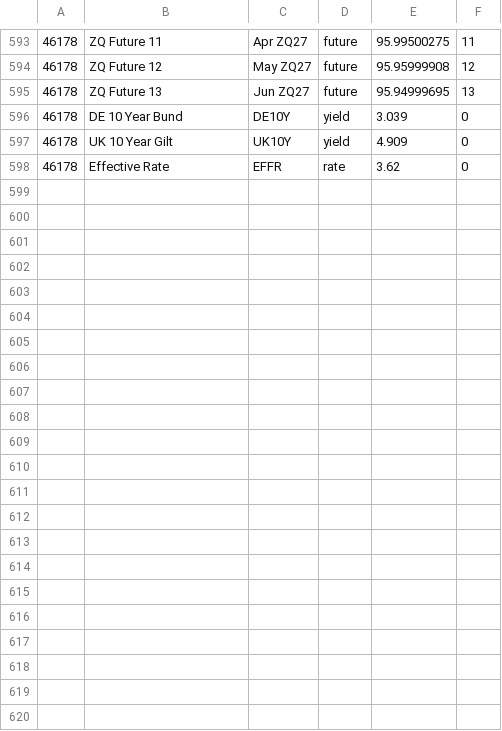
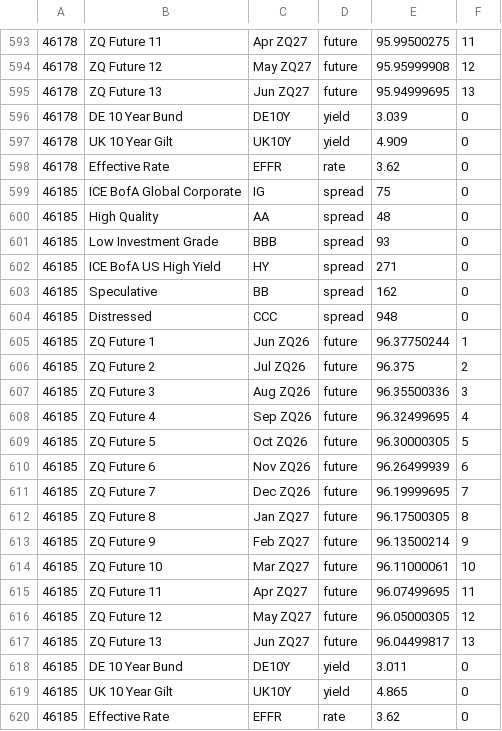
Before and after one commit to theodorhogan/website_portfolio, a CSV file: src/content/pricedatabase/durationdata.csv, drawn as a sheet; only a part is shown, gaps mark what is left out.

```diff
--- a/src/content/pricedatabase/durationdata.csv
+++ b/src/content/pricedatabase/durationdata.csv
@@ -598 +598,23 @@
 46178,Effective Rate,EFFR,rate,3.62,0
+46185,ICE BofA Global Corporate,IG,spread,75,0
+46185,High Quality,AA,spread,48,0
+46185,Low Investment Grade,BBB,spread,93,0
+46185,ICE BofA US High Yield,HY,spread,271,0
+46185,Speculative,BB,spread,162,0
+46185,Distressed,CCC,spread,948,0
+46185,ZQ Future 1,Jun ZQ26,future,96.37750244,1
+46185,ZQ Future 2,Jul ZQ26,future,96.375,2
+46185,ZQ Future 3,Aug ZQ26,future,96.35500336,3
+46185,ZQ Future 4,Sep ZQ26,future,96.32499695,4
+46185,ZQ Future 5,Oct ZQ26,future,96.30000305,5
+46185,ZQ Future 6,Nov ZQ26,future,96.26499939,6
+46185,ZQ Future 7,Dec ZQ26,future,96.19999695,7
+46185,ZQ Future 8,Jan ZQ27,future,96.17500305,8
+46185,ZQ Future 9,Feb ZQ27,future,96.13500214,9
+46185,ZQ Future 10,Mar ZQ27,future,96.11000061,10
+46185,ZQ Future 11,Apr ZQ27,future,96.07499695,11
+46185,ZQ Future 12,May ZQ27,future,96.05000305,12
+46185,ZQ Future 13,Jun ZQ27,future,96.04499817,13
+46185,DE 10 Year Bund,DE10Y,yield,3.011,0
+46185,UK 10 Year Gilt,UK10Y,yield,4.865,0
+46185,Effective Rate,EFFR,rate,3.62,0
```
Also changed, not shown: src/content/pricedatabase/daily-treasury-rates-2026.csv, src/content/pricedatabase/equitydata.csv, 3 other files.
